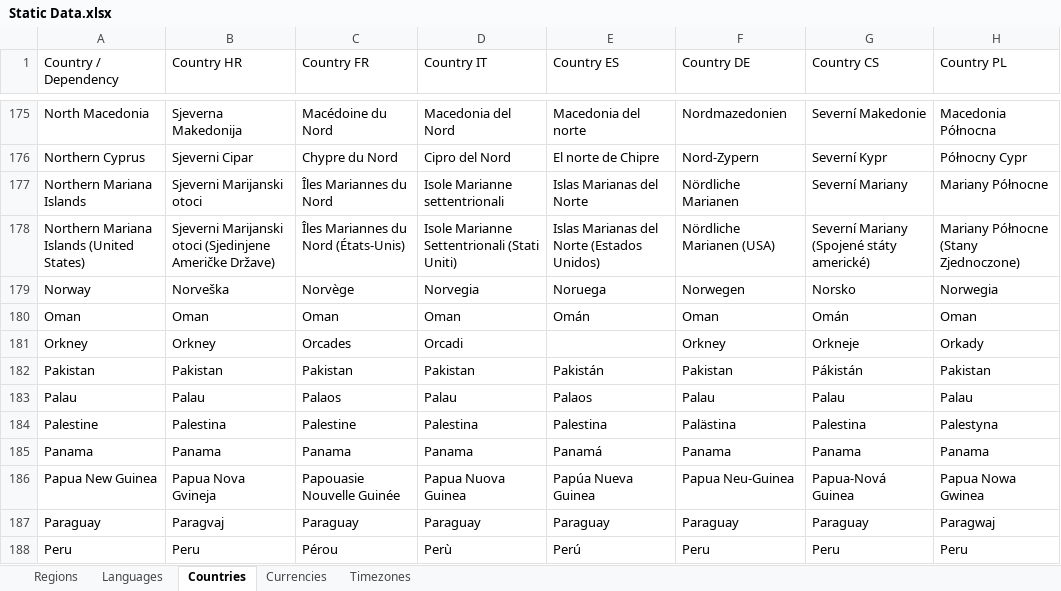
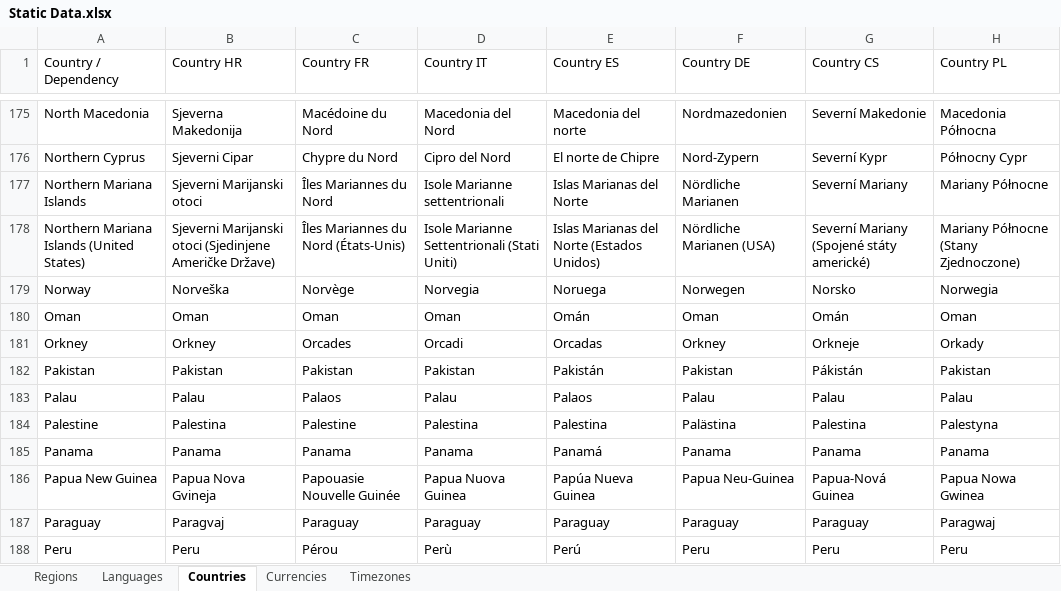
Before and after one commit to mooxphp/moox, an Excel workbook: tallui-data/Static Data.xlsx, sheet Countries, drawn as a sheet; only a part is shown, gaps mark what is left out; values as stored, in another font and other column widths than the file's, no borders; table styles not drawn; the diff names each change by its address in the sheet, - before the commit and + after, or states it on an @@ line.

```diff
--- a/tallui-data/Static Data.xlsx (sheet Countries)
+++ b/tallui-data/Static Data.xlsx (sheet Countries)
-E181 (Country ES): (empty)
+E181 (Country ES): Orcadas
```
Also changed, not shown: sheet Languages, sheet Currencies, sheet Regions.
